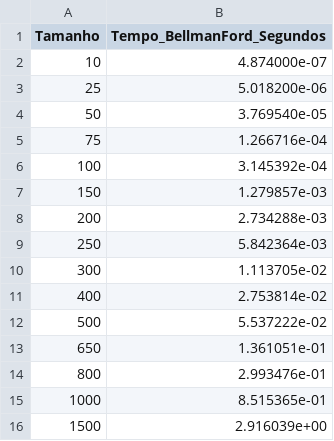
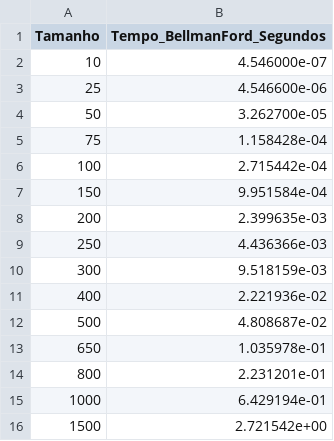
Before and after one commit to igoricda/PAA2, a CSV file: resultadosBellmanFord_grafos.csv, drawn as a sheet.

```diff
--- a/resultadosBellmanFord_grafos.csv
+++ b/resultadosBellmanFord_grafos.csv
@@ -1,16 +1,16 @@
 Tamanho;Tempo_BellmanFord_Segundos;
-10;4.874000e-07
-25;5.018200e-06
-50;3.769540e-05
-75;1.266716e-04
-100;3.145392e-04
-150;1.279857e-03
-200;2.734288e-03
-250;5.842364e-03
-300;1.113705e-02
-400;2.753814e-02
-500;5.537222e-02
-650;1.361051e-01
-800;2.993476e-01
-1000;8.515365e-01
-1500;2.916039e+00
+10;4.546000e-07
+25;4.546600e-06
+50;3.262700e-05
+75;1.158428e-04
+100;2.715442e-04
+150;9.951584e-04
+200;2.399635e-03
+250;4.436366e-03
+300;9.518159e-03
+400;2.221936e-02
+500;4.808687e-02
+650;1.035978e-01
+800;2.231201e-01
+1000;6.429194e-01
+1500;2.721542e+00
```
Also changed, not shown: resultadosDijkstra_grafos.csv, 13 other files.
